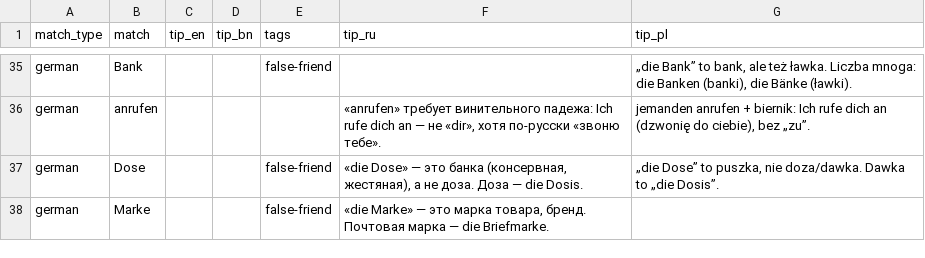
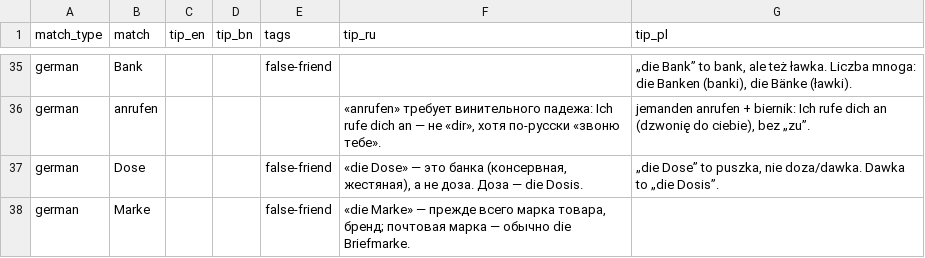
Before and after one commit to MdRahmatUllah/DeutschPlan, a CSV file: content/interference_tips.csv, drawn as a sheet; only a part is shown, gaps mark what is left out.

```diff
--- a/content/interference_tips.csv
+++ b/content/interference_tips.csv
@@ -37,2 +37,2 @@ german,anrufen,,,,"«anrufen» требует винительного паде
 german,Dose,,,false-friend,"«die Dose» — это банка (консервная, жестяная), а не доза. Доза — die Dosis.","„die Dose” to puszka, nie doza/dawka. Dawka to „die Dosis”."
-german,Marke,,,false-friend,"«die Marke» — это марка товара, бренд. Почтовая марка — die Briefmarke.",
+german,Marke,,,false-friend,"«die Marke» — прежде всего марка товара, бренд; почтовая марка — обычно die Briefmarke.",
```
Also changed, not shown: 1 other file.
